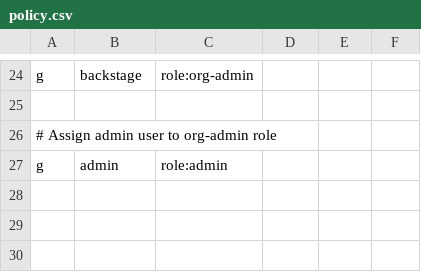
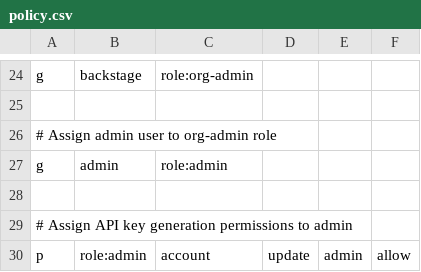
Before and after one commit to sciexp/sciops, a CSV file: bootstrap/argo-cd/conf/policy.csv, drawn as a sheet; only a part is shown, gaps mark what is left out.

Commit message:
fix(argocd): update auth policy role for admin

```diff
--- a/bootstrap/argo-cd/conf/policy.csv
+++ b/bootstrap/argo-cd/conf/policy.csv
@@ -27 +27,4 @@ g, backstage, role:org-admin
 g, admin, role:admin
+
+# Assign API key generation permissions to admin
+p, role:admin, account, update, admin, allow
```
Also changed, not shown: 1 other file.
